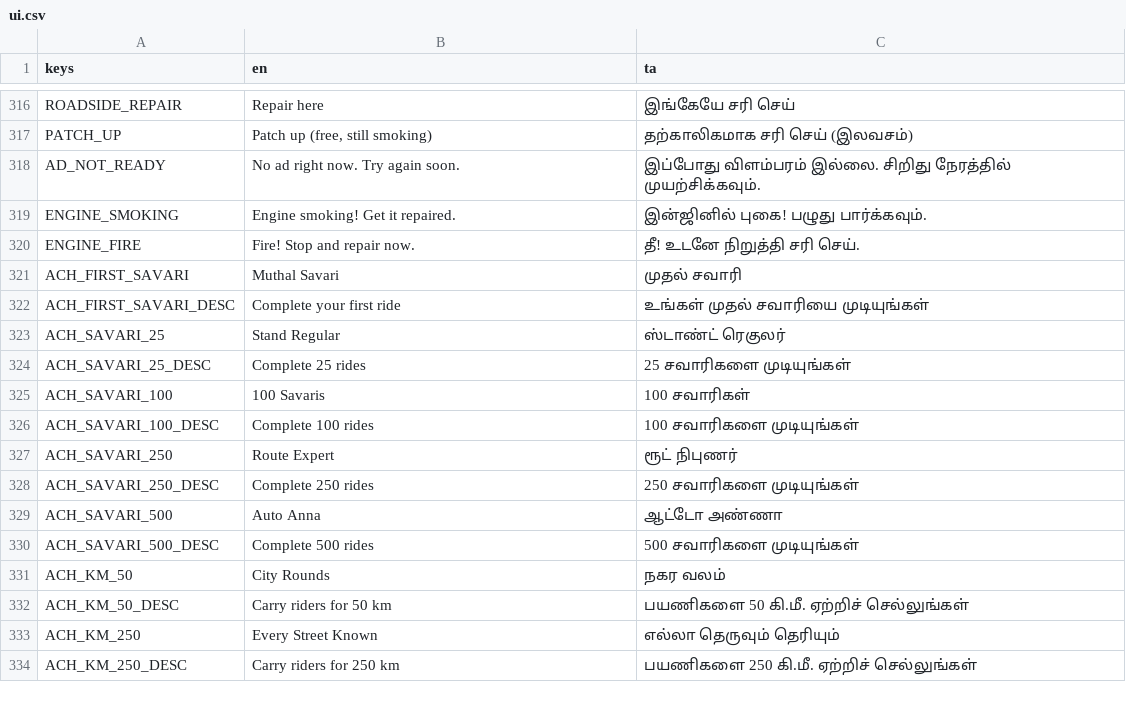
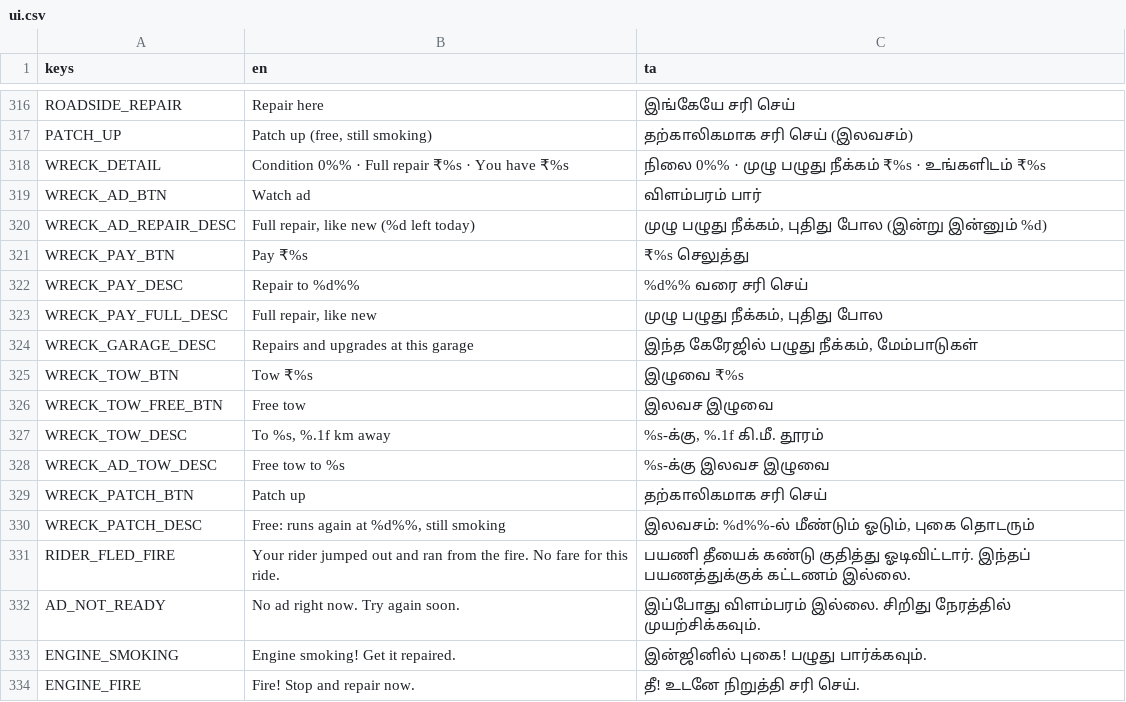
Before and after one commit to DavidRajPaul/Auto-Simulator-Game-GoDot, a CSV file: translations/ui.csv, drawn as a sheet; only a part is shown, gaps mark what is left out; the shorter side is filled out with more unchanged rows; the diff names each change by its address in the sheet, - before the commit and + after, or states it on an @@ line.

```diff
--- a/translations/ui.csv
+++ b/translations/ui.csv
+row 318: WRECK_DETAIL | Condition 0%% · Full repair ₹%s · You have ₹%s | நிலை 0%% · முழு பழுது நீக்கம் ₹%s · உங்களிடம் ₹%s
+row 319: WRECK_AD_BTN | Watch ad | விளம்பரம் பார்
+row 320: WRECK_AD_REPAIR_DESC | Full repair, like new (%d left today) | முழு பழுது நீக்கம், புதிது போல (இன்று இன்னும் %d)
+row 321: WRECK_PAY_BTN | Pay ₹%s | ₹%s செலுத்து
+row 322: WRECK_PAY_DESC | Repair to %d%% | %d%% வரை சரி செய்
+row 323: WRECK_PAY_FULL_DESC | Full repair, like new | முழு பழுது நீக்கம், புதிது போல
+row 324: WRECK_GARAGE_DESC | Repairs and upgrades at this garage | இந்த கேரேஜில் பழுது நீக்கம், மேம்பாடுகள்
+row 325: WRECK_TOW_BTN | Tow ₹%s | இழுவை ₹%s
+row 326: WRECK_TOW_FREE_BTN | Free tow | இலவச இழுவை
+row 327: WRECK_TOW_DESC | To %s, %.1f km away | %s-க்கு, %.1f கி.மீ. தூரம்
+row 328: WRECK_AD_TOW_DESC | Free tow to %s | %s-க்கு இலவச இழுவை
+row 329: WRECK_PATCH_BTN | Patch up | தற்காலிகமாக சரி செய்
+row 330: WRECK_PATCH_DESC | Free: runs again at %d%%, still smoking | இலவசம்: %d%%-ல் மீண்டும் ஓடும், புகை தொடரும்
+row 331: RIDER_FLED_FIRE | Your rider jumped out and ran from the fire. No fare for this ride. | பயணி தீயைக் கண்டு குதித்து ஓடிவிட்டார். இந்தப் பயணத்துக்குக் கட்டணம் இல்லை.
```
Also changed, not shown: 12 other files.
